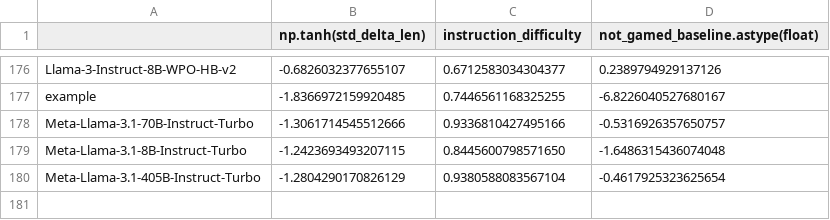
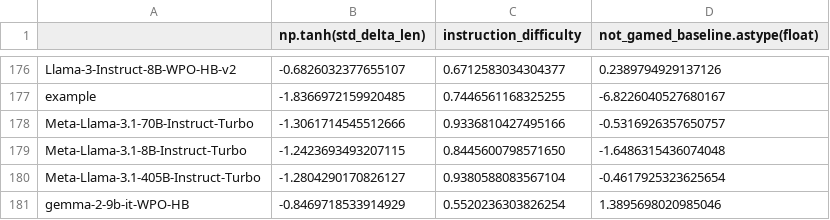
Before and after one commit to tatsu-lab/alpaca_eval, a CSV file: src/alpaca_eval/metrics/weights/weighted_alpaca_eval_gpt4_turbo/length_controlled_v1/baseline_gpt4_1106_preview.csv, drawn as a sheet; only a part is shown, gaps mark what is left out.

```diff
--- a/src/alpaca_eval/metrics/weights/weighted_alpaca_eval_gpt4_turbo/length_controlled_v1/baseline_gpt4_1106_preview.csv
+++ b/src/alpaca_eval/metrics/weights/weighted_alpaca_eval_gpt4_turbo/length_controlled_v1/baseline_gpt4_1106_preview.csv
@@ -179,2 +179,3 @@ Meta-Llama-3.1-70B-Instruct-Turbo,-1.3061714545512666,0.9336810427495166,-0.5316
 Meta-Llama-3.1-8B-Instruct-Turbo,-1.2423693493207115,0.8445600798571650,-1.6486315436074048
-Meta-Llama-3.1-405B-Instruct-Turbo,-1.2804290170826129,0.9380588083567104,-0.4617925323625654
+Meta-Llama-3.1-405B-Instruct-Turbo,-1.2804290170826127,0.9380588083567104,-0.4617925323625654
+gemma-2-9b-it-WPO-HB,-0.8469718533914929,0.5520236303826254,1.3895698020985046
```
Also changed, not shown: src/alpaca_eval/leaderboards/data_AlpacaEval_2/weighted_alpaca_eval_gpt4_turbo_leaderboard.csv, 3 other files.
